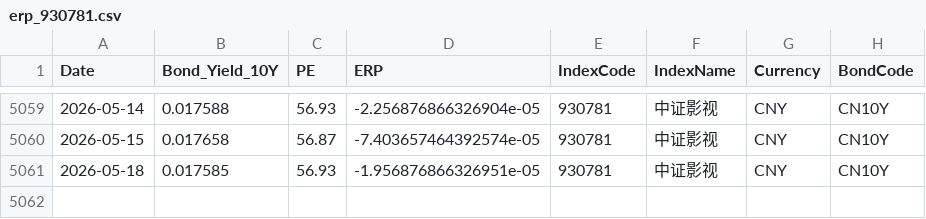
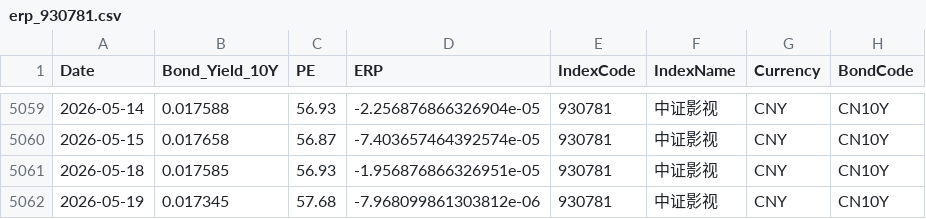
Before and after one commit to ChiaraVan1/equity-risk-premium-monitor, a CSV file: data/erp_930781.csv, drawn as a sheet; only a part is shown, gaps mark what is left out; the diff names each change by its address in the sheet, - before the commit and + after, or states it on an @@ line.

```diff
--- a/data/erp_930781.csv
+++ b/data/erp_930781.csv
+row 5062: 2026-05-19 | 0.017345 | 57.68 | -7.968099861303812e-06 | 930781 | 中证影视 | CNY | CN10Y
```
Also changed, not shown: data/erp_000922.csv, data/erp_000989.csv, 7 other files.
